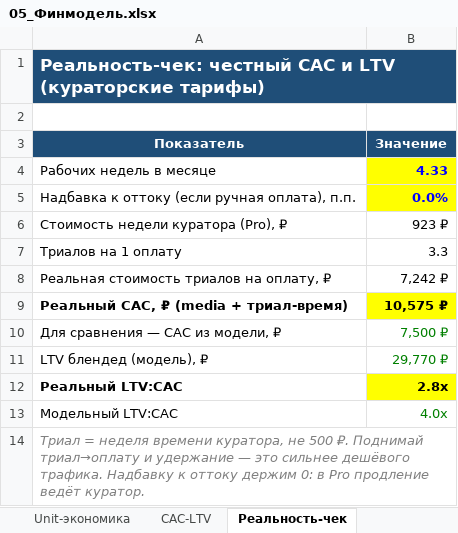
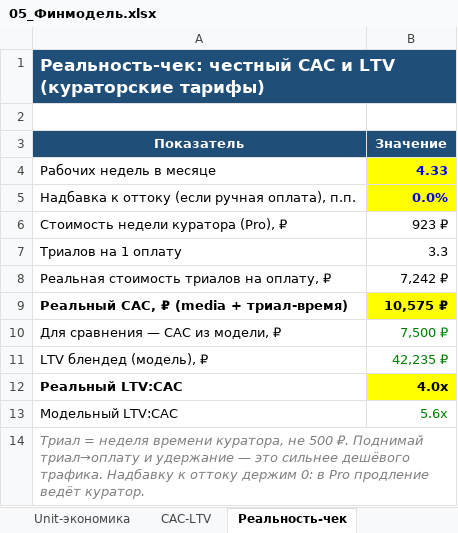
Before and after one commit to kinderlystv-png/HEYS-v2, an Excel workbook: маркетинг/05_Финмодель.xlsx, sheet Реальность-чек, drawn as a sheet; values as stored, in another font and other column widths than the file's, no borders; the diff names each change by its address in the sheet, - before the commit and + after, or states it on an @@ line.

```diff
--- a/маркетинг/05_Финмодель.xlsx (sheet Реальность-чек)
+++ b/маркетинг/05_Финмодель.xlsx (sheet Реальность-чек)
-B11 (Значение): 29,770 ₽
+B11 (Значение): 42,235 ₽
-B12 (Значение): 2.8x
+B12 (Значение): 4.0x
-B13 (Значение): 4.0x
+B13 (Значение): 5.6x
```
Also changed, not shown: sheet Прогноз-12мес, sheet Когорты, sheet Допущения, sheet Чувствительность, sheet Unit-экономика, sheet Сценарии, 3 more sheets, маркетинг/00_Сводная_панель.xlsx, 8 other files.
